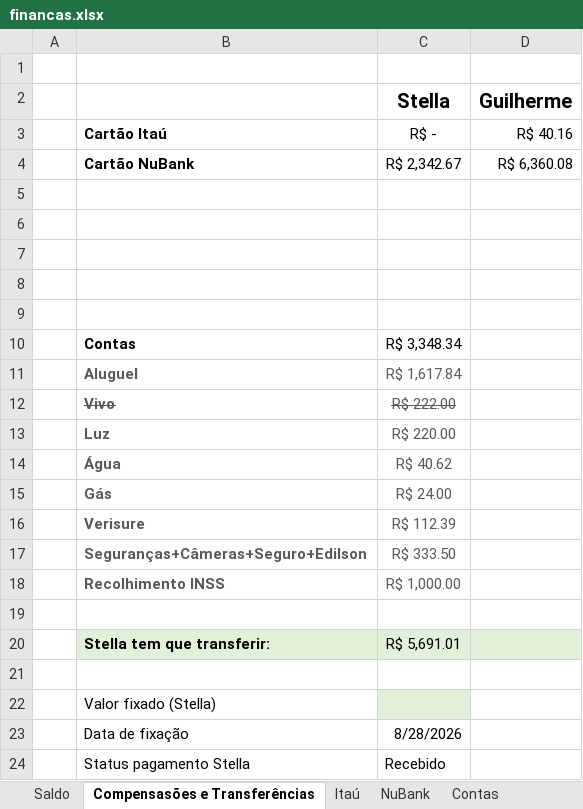
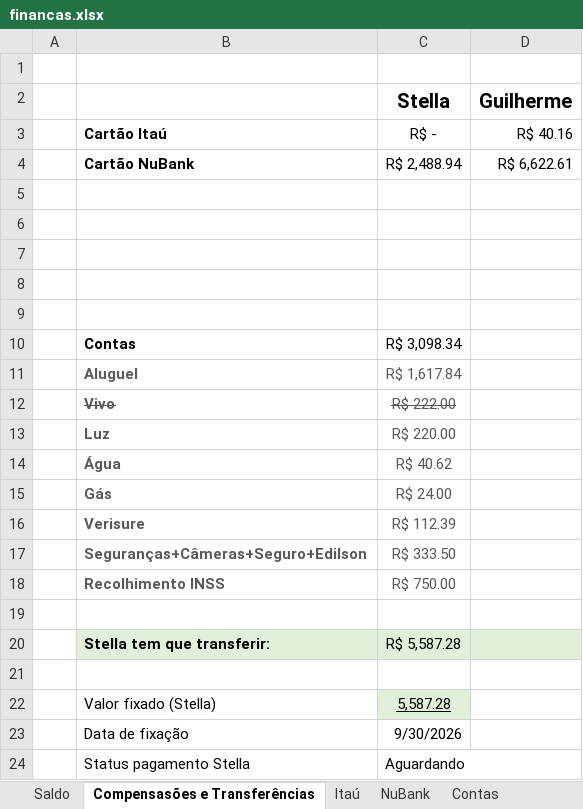
Before and after one commit to Teles-Gui/Financas, an Excel workbook: financas.xlsx, sheet Compensasões e Transferências, drawn as a sheet; values as stored, in another font and other column widths than the file's, no borders; the diff names each change by its address in the sheet, - before the commit and + after, or states it on an @@ line.

```diff
--- a/financas.xlsx (sheet Compensasões e Transferências)
+++ b/financas.xlsx (sheet Compensasões e Transferências)
-C4 (Stella): R$ 2,342.67
+C4 (Stella): R$ 2,488.94
-D4 (Guilherme): R$ 6,360.08
+D4 (Guilherme): R$ 6,622.61
-C10 (Stella): R$ 3,348.34
+C10 (Stella): R$ 3,098.34
-C18 (Stella): R$ 1,000.00
+C18 (Stella): R$ 750.00
-C20 (Stella): R$ 5,691.01
+C20 (Stella): R$ 5,587.28
-C22 (Stella): (empty)
+C22 (Stella): 5,587.28
-C23 (Stella): 8/28/2026
+C23 (Stella): 9/30/2026
-C24 (Stella): Recebido
+C24 (Stella): Aguardando
```
Also changed, not shown: sheet NuBank, sheet NuConta e Poupança, sheet Saldo, sheet Contas.
